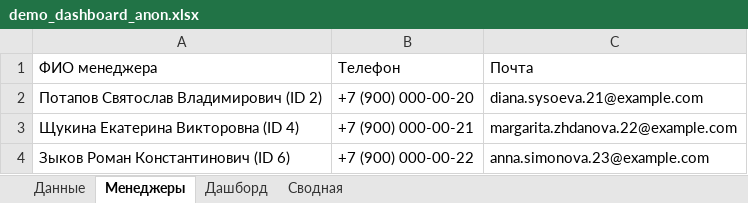
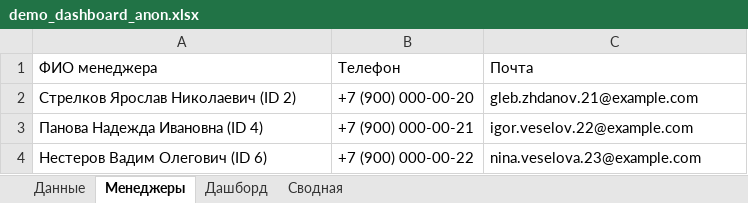
Before and after one commit to IliaSA101/finboard-anon, an Excel workbook: samples/demo_dashboard_anon.xlsx, sheet Менеджеры, drawn as a sheet; values as stored, in another font and other column widths than the file's, no borders; the diff names each change by its address in the sheet, - before the commit and + after, or states it on an @@ line.

```diff
--- a/samples/demo_dashboard_anon.xlsx (sheet Менеджеры)
+++ b/samples/demo_dashboard_anon.xlsx (sheet Менеджеры)
-A2: Потапов Святослав Владимирович (ID 2)
+A2: Стрелков Ярослав Николаевич (ID 2)
-C2: diana.sysoeva.21@example.com
+C2: gleb.zhdanov.21@example.com
-A3: Щукина Екатерина Викторовна (ID 4)
+A3: Панова Надежда Ивановна (ID 4)
-C3: margarita.zhdanova.22@example.com
+C3: igor.veselov.22@example.com
-A4: Зыков Роман Константинович (ID 6)
+A4: Нестеров Вадим Олегович (ID 6)
-C4: anna.simonova.23@example.com
+C4: nina.veselova.23@example.com
```
Also changed, not shown: sheet Данные, sheet Сводная, sheet Дашборд, charts or pictures, 9 other files.
